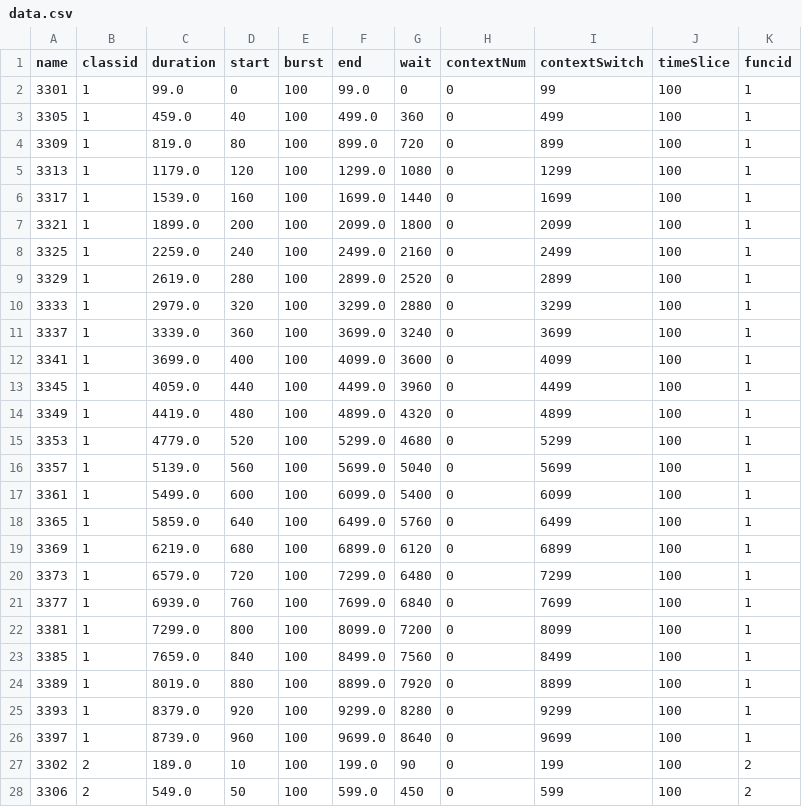
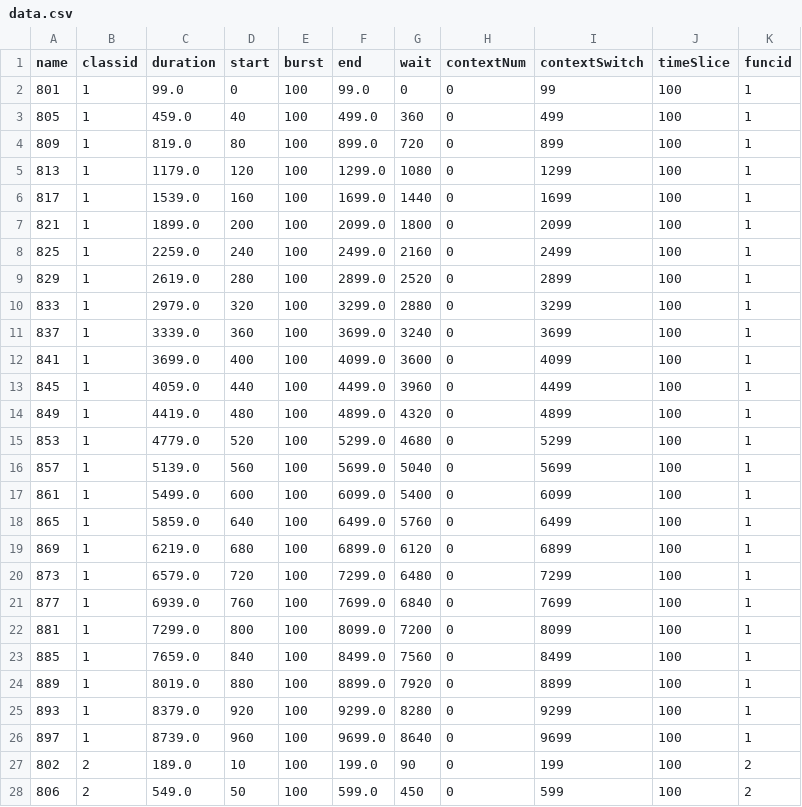
Before and after one commit to mmehta28/alps, a CSV file: ALPS/frontend/data.csv, drawn as a sheet; only a part is shown; the diff covers the shown part only.

Commit message:
ALPS frontend integration

```diff
--- a/ALPS/frontend/data.csv
+++ b/ALPS/frontend/data.csv
@@ -1,28 +1,28 @@
 name; classid; duration; start; burst; end; wait; contextNum; contextSwitch; timeSlice; funcid
-3301; 1; 99.0; 0; 100; 99.0; 0; 0; 99; 100; 1
-3305; 1; 459.0; 40; 100; 499.0; 360; 0; 499; 100; 1
-3309; 1; 819.0; 80; 100; 899.0; 720; 0; 899; 100; 1
-3313; 1; 1179.0; 120; 100; 1299.0; 1080; 0; 1299; 100; 1
-3317; 1; 1539.0; 160; 100; 1699.0; 1440; 0; 1699; 100; 1
-3321; 1; 1899.0; 200; 100; 2099.0; 1800; 0; 2099; 100; 1
-3325; 1; 2259.0; 240; 100; 2499.0; 2160; 0; 2499; 100; 1
-3329; 1; 2619.0; 280; 100; 2899.0; 2520; 0; 2899; 100; 1
-3333; 1; 2979.0; 320; 100; 3299.0; 2880; 0; 3299; 100; 1
-3337; 1; 3339.0; 360; 100; 3699.0; 3240; 0; 3699; 100; 1
-3341; 1; 3699.0; 400; 100; 4099.0; 3600; 0; 4099; 100; 1
-3345; 1; 4059.0; 440; 100; 4499.0; 3960; 0; 4499; 100; 1
-3349; 1; 4419.0; 480; 100; 4899.0; 4320; 0; 4899; 100; 1
-3353; 1; 4779.0; 520; 100; 5299.0; 4680; 0; 5299; 100; 1
-3357; 1; 5139.0; 560; 100; 5699.0; 5040; 0; 5699; 100; 1
-3361; 1; 5499.0; 600; 100; 6099.0; 5400; 0; 6099; 100; 1
-3365; 1; 5859.0; 640; 100; 6499.0; 5760; 0; 6499; 100; 1
-3369; 1; 6219.0; 680; 100; 6899.0; 6120; 0; 6899; 100; 1
-3373; 1; 6579.0; 720; 100; 7299.0; 6480; 0; 7299; 100; 1
-3377; 1; 6939.0; 760; 100; 7699.0; 6840; 0; 7699; 100; 1
-3381; 1; 7299.0; 800; 100; 8099.0; 7200; 0; 8099; 100; 1
-3385; 1; 7659.0; 840; 100; 8499.0; 7560; 0; 8499; 100; 1
-3389; 1; 8019.0; 880; 100; 8899.0; 7920; 0; 8899; 100; 1
-3393; 1; 8379.0; 920; 100; 9299.0; 8280; 0; 9299; 100; 1
-3397; 1; 8739.0; 960; 100; 9699.0; 8640; 0; 9699; 100; 1
-3302; 2; 189.0; 10; 100; 199.0; 90; 0; 199; 100; 2
-3306; 2; 549.0; 50; 100; 599.0; 450; 0; 599; 100; 2
+801; 1; 99.0; 0; 100; 99.0; 0; 0; 99; 100; 1
+805; 1; 459.0; 40; 100; 499.0; 360; 0; 499; 100; 1
+809; 1; 819.0; 80; 100; 899.0; 720; 0; 899; 100; 1
+813; 1; 1179.0; 120; 100; 1299.0; 1080; 0; 1299; 100; 1
+817; 1; 1539.0; 160; 100; 1699.0; 1440; 0; 1699; 100; 1
+821; 1; 1899.0; 200; 100; 2099.0; 1800; 0; 2099; 100; 1
+825; 1; 2259.0; 240; 100; 2499.0; 2160; 0; 2499; 100; 1
+829; 1; 2619.0; 280; 100; 2899.0; 2520; 0; 2899; 100; 1
+833; 1; 2979.0; 320; 100; 3299.0; 2880; 0; 3299; 100; 1
+837; 1; 3339.0; 360; 100; 3699.0; 3240; 0; 3699; 100; 1
+841; 1; 3699.0; 400; 100; 4099.0; 3600; 0; 4099; 100; 1
+845; 1; 4059.0; 440; 100; 4499.0; 3960; 0; 4499; 100; 1
+849; 1; 4419.0; 480; 100; 4899.0; 4320; 0; 4899; 100; 1
+853; 1; 4779.0; 520; 100; 5299.0; 4680; 0; 5299; 100; 1
+857; 1; 5139.0; 560; 100; 5699.0; 5040; 0; 5699; 100; 1
+861; 1; 5499.0; 600; 100; 6099.0; 5400; 0; 6099; 100; 1
+865; 1; 5859.0; 640; 100; 6499.0; 5760; 0; 6499; 100; 1
+869; 1; 6219.0; 680; 100; 6899.0; 6120; 0; 6899; 100; 1
+873; 1; 6579.0; 720; 100; 7299.0; 6480; 0; 7299; 100; 1
+877; 1; 6939.0; 760; 100; 7699.0; 6840; 0; 7699; 100; 1
+881; 1; 7299.0; 800; 100; 8099.0; 7200; 0; 8099; 100; 1
+885; 1; 7659.0; 840; 100; 8499.0; 7560; 0; 8499; 100; 1
+889; 1; 8019.0; 880; 100; 8899.0; 7920; 0; 8899; 100; 1
+893; 1; 8379.0; 920; 100; 9299.0; 8280; 0; 9299; 100; 1
+897; 1; 8739.0; 960; 100; 9699.0; 8640; 0; 9699; 100; 1
+802; 2; 189.0; 10; 100; 199.0; 90; 0; 199; 100; 2
+806; 2; 549.0; 50; 100; 599.0; 450; 0; 599; 100; 2
```
Also changed, not shown: 73 edited cells elsewhere in this file, 41 other files.
